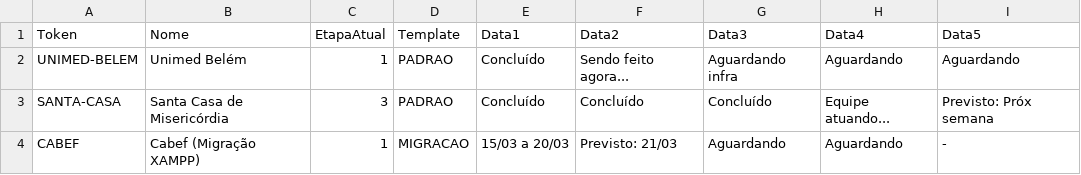
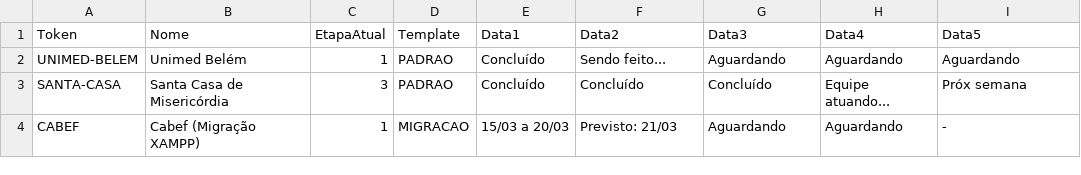
Before and after one commit to BorgPR/Treinamento-HA-Solus, a CSV file: projetos.csv, drawn as a sheet; the diff names each change by its address in the sheet, - before the commit and + after, or states it on an @@ line.

Commit message:
style: formatado CSV com colunas visuais para facilitar edicao

```diff
--- a/projetos.csv
+++ b/projetos.csv
-F2 (Data2): Sendo feito agora...
+F2 (Data2): Sendo feito...
-G2 (Data3): Aguardando infra
+G2 (Data3): Aguardando
-I3 (Data5): Previsto: Próx semana
+I3 (Data5): Próx semana
```
